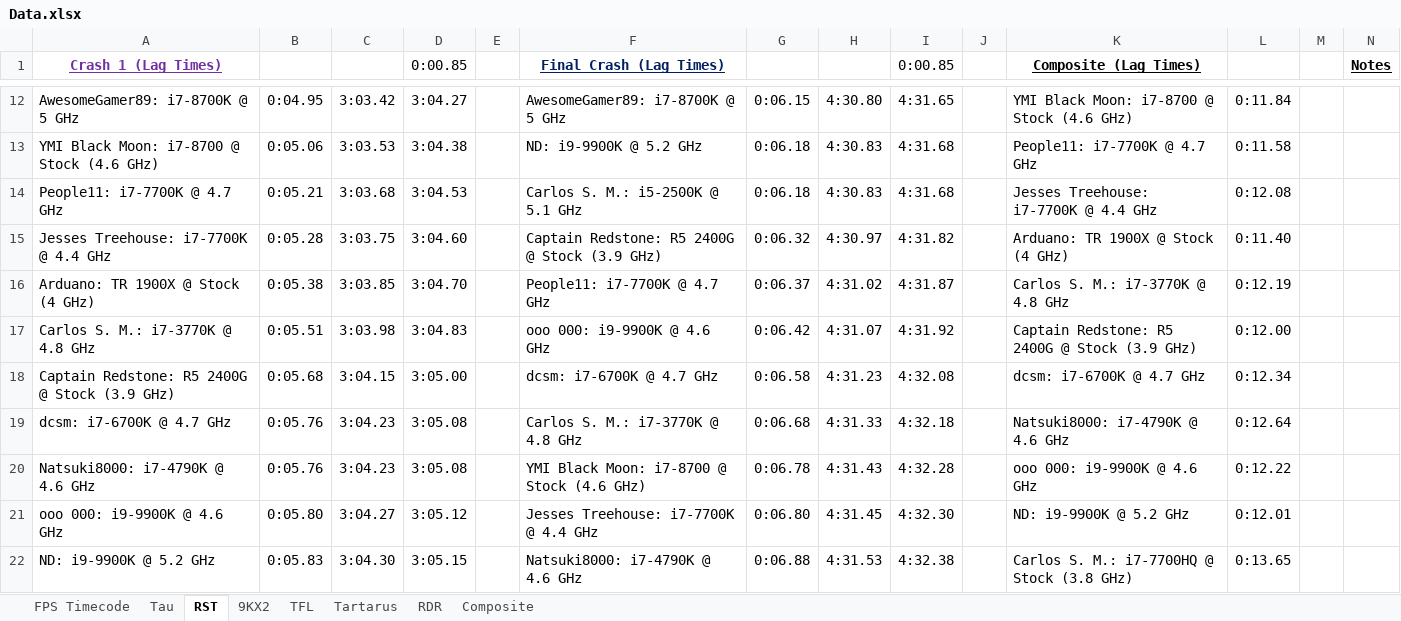
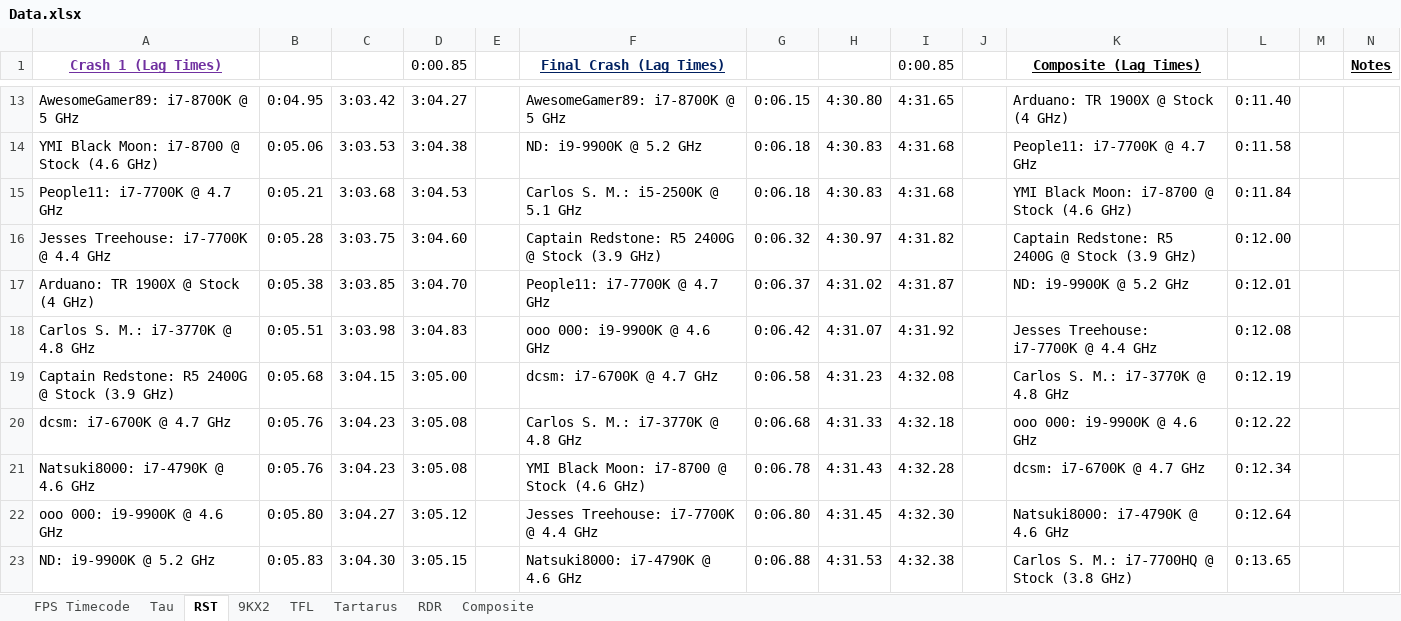
Before and after one commit to Hans5958/Official-2019-Black-MIDI-Mega-Comparison, an Excel workbook: Data.xlsx, sheet RST, drawn as a sheet; only a part is shown, gaps mark what is left out; values as stored, in another font and other column widths than the file's, no borders; addresses are those after the commit; the diff covers the shown part only; the diff names each change by its address in the sheet, - before the commit and + after, or states it on an @@ line.

```diff
--- a/Data.xlsx (sheet RST)
+++ b/Data.xlsx (sheet RST)
-K13 (Composite (Lag Times)): YMI Black Moon: i7-8700 @ Stock (4.6 GHz)
+K13 (Composite (Lag Times)): Arduano: TR 1900X @ Stock (4 GHz)
-L13: 0:11.84
+L13: 0:11.40
-K15 (Composite (Lag Times)): Jesses Treehouse: i7-7700K @ 4.4 GHz
+K15 (Composite (Lag Times)): YMI Black Moon: i7-8700 @ Stock (4.6 GHz)
-L15: 0:12.08
+L15: 0:11.84
-K16 (Composite (Lag Times)): Arduano: TR 1900X @ Stock (4 GHz)
+K16 (Composite (Lag Times)): Captain Redstone: R5 2400G @ Stock (3.9 GHz)
-L16: 0:11.40
+L16: 0:12.00
-K17 (Composite (Lag Times)): Carlos S. M.: i7-3770K @ 4.8 GHz
+K17 (Composite (Lag Times)): ND: i9-9900K @ 5.2 GHz
-L17: 0:12.19
+L17: 0:12.01
-K18 (Composite (Lag Times)): Captain Redstone: R5 2400G @ Stock (3.9 GHz)
+K18 (Composite (Lag Times)): Jesses Treehouse: i7-7700K @ 4.4 GHz
-L18: 0:12.00
+L18: 0:12.08
-K19 (Composite (Lag Times)): dcsm: i7-6700K @ 4.7 GHz
+K19 (Composite (Lag Times)): Carlos S. M.: i7-3770K @ 4.8 GHz
-L19: 0:12.34
+L19: 0:12.19
-K20 (Composite (Lag Times)): Natsuki8000: i7-4790K @ 4.6 GHz
+K20 (Composite (Lag Times)): ooo 000: i9-9900K @ 4.6 GHz
-L20: 0:12.64
+L20: 0:12.22
-K21 (Composite (Lag Times)): ooo 000: i9-9900K @ 4.6 GHz
+K21 (Composite (Lag Times)): dcsm: i7-6700K @ 4.7 GHz
-L21: 0:12.22
+L21: 0:12.34
-K22 (Composite (Lag Times)): ND: i9-9900K @ 5.2 GHz
+K22 (Composite (Lag Times)): Natsuki8000: i7-4790K @ 4.6 GHz
-L22: 0:12.01
+L22: 0:12.64
```
Also changed, not shown: 1 added row and 40 edited cells elsewhere in this sheet, sheet 9KX2, sheet TFL, sheet Tau, sheet Tartarus, sheet RDR, sheet Composite, formulas that keep their value.
